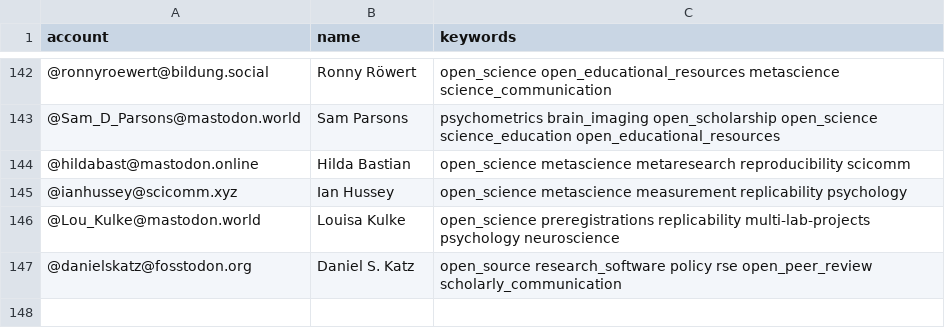
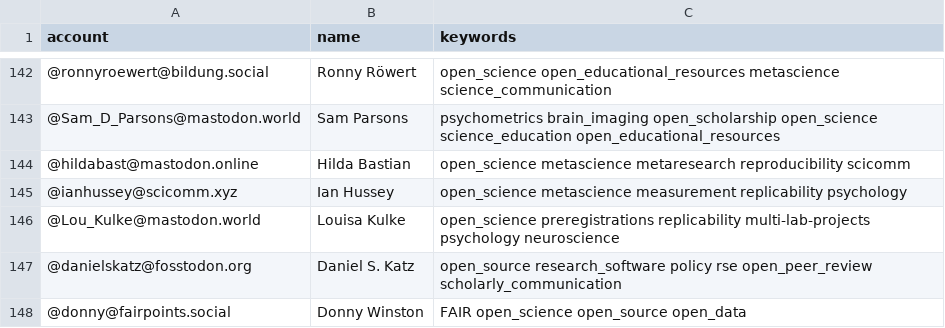
Before and after one commit to smach/Mastodon-OpenScience, a CSV file: resources/users.csv, drawn as a sheet; only a part is shown, gaps mark what is left out; the diff names each change by its address in the sheet, - before the commit and + after, or states it on an @@ line.

Commit message:
Add @donny@fairpoints.social

```diff
--- a/resources/users.csv
+++ b/resources/users.csv
+row 148: @donny@fairpoints.social | Donny Winston | FAIR open_science open_source open_data
```
